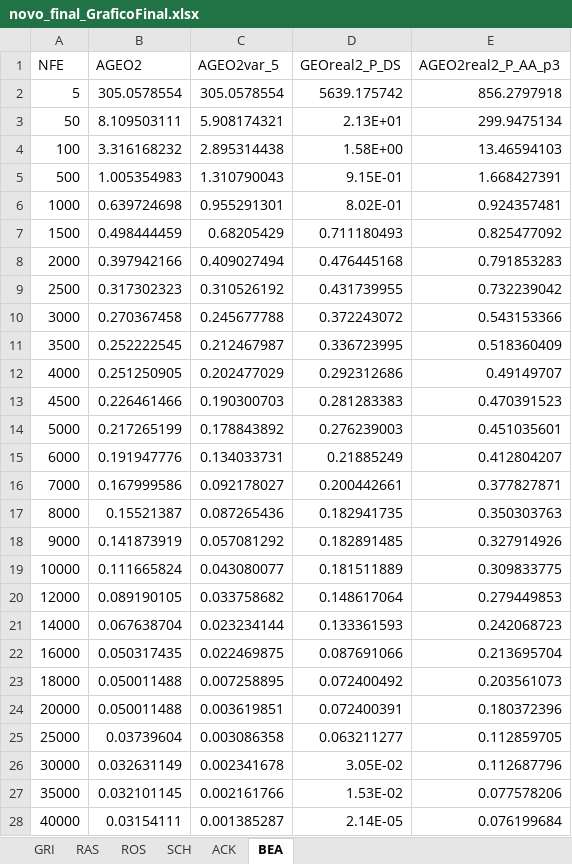
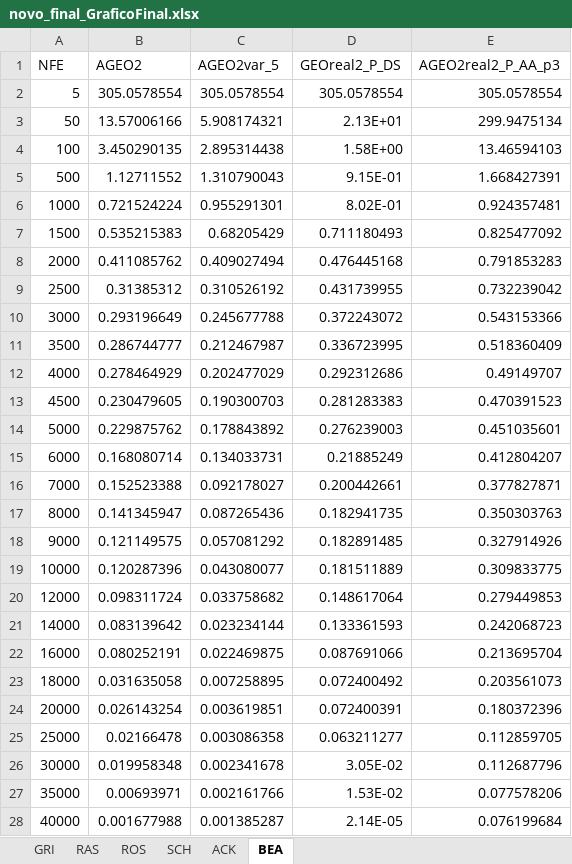
Before and after one commit to leobeckerdaluz/GEO_OptimizationAlgorithms, an Excel workbook: Execucoes Gerais/novo_final_GraficoFinal.xlsx, sheet BEA, drawn as a sheet; only a part is shown; values as stored, in another font and other column widths than the file's, no borders; charts and pictures not drawn; the diff covers the shown part only; the diff names each change by its address in the sheet, - before the commit and + after, or states it on an @@ line.

```diff
--- a/Execucoes Gerais/novo_final_GraficoFinal.xlsx (sheet BEA)
+++ b/Execucoes Gerais/novo_final_GraficoFinal.xlsx (sheet BEA)
-D2 (GEOreal2_P_DS): 5639.175742
+D2 (GEOreal2_P_DS): 305.0578554
-E2 (AGEO2real2_P_AA_p3): 856.2797918
+E2 (AGEO2real2_P_AA_p3): 305.0578554
-B3 (AGEO2): 8.109503111
+B3 (AGEO2): 13.57006166
-B4 (AGEO2): 3.316168232
+B4 (AGEO2): 3.450290135
-B5 (AGEO2): 1.005354983
+B5 (AGEO2): 1.12711552
-B6 (AGEO2): 0.639724698
+B6 (AGEO2): 0.721524224
-B7 (AGEO2): 0.498444459
+B7 (AGEO2): 0.535215383
-B8 (AGEO2): 0.397942166
+B8 (AGEO2): 0.411085762
-B9 (AGEO2): 0.317302323
+B9 (AGEO2): 0.31385312
-B10 (AGEO2): 0.270367458
+B10 (AGEO2): 0.293196649
-B11 (AGEO2): 0.252222545
+B11 (AGEO2): 0.286744777
-B12 (AGEO2): 0.251250905
+B12 (AGEO2): 0.278464929
-B13 (AGEO2): 0.226461466
+B13 (AGEO2): 0.230479605
-B14 (AGEO2): 0.217265199
+B14 (AGEO2): 0.229875762
-B15 (AGEO2): 0.191947776
+B15 (AGEO2): 0.168080714
-B16 (AGEO2): 0.167999586
+B16 (AGEO2): 0.152523388
-B17 (AGEO2): 0.15521387
+B17 (AGEO2): 0.141345947
-B18 (AGEO2): 0.141873919
+B18 (AGEO2): 0.121149575
-B19 (AGEO2): 0.111665824
+B19 (AGEO2): 0.120287396
-B20 (AGEO2): 0.089190105
+B20 (AGEO2): 0.098311724
-B21 (AGEO2): 0.067638704
+B21 (AGEO2): 0.083139642
-B22 (AGEO2): 0.050317435
+B22 (AGEO2): 0.080252191
-B23 (AGEO2): 0.050011488
+B23 (AGEO2): 0.031635058
-B24 (AGEO2): 0.050011488
+B24 (AGEO2): 0.026143254
-B25 (AGEO2): 0.03739604
+B25 (AGEO2): 0.02166478
-B26 (AGEO2): 0.032631149
+B26 (AGEO2): 0.019958348
-B27 (AGEO2): 0.032101145
+B27 (AGEO2): 0.00693971
-B28 (AGEO2): 0.03154111
+B28 (AGEO2): 0.001677988
```
Also changed, not shown: 1 added row, 1 removed row and 17 edited cells elsewhere in this sheet, charts or pictures, Execucoes Gerais/novo_final_GEOreal2PDS_vs_AGEOreal2PDS.xlsx, Execucoes Gerais/novo_final_comparativo_todos5AA.xlsx, 4 other files.
